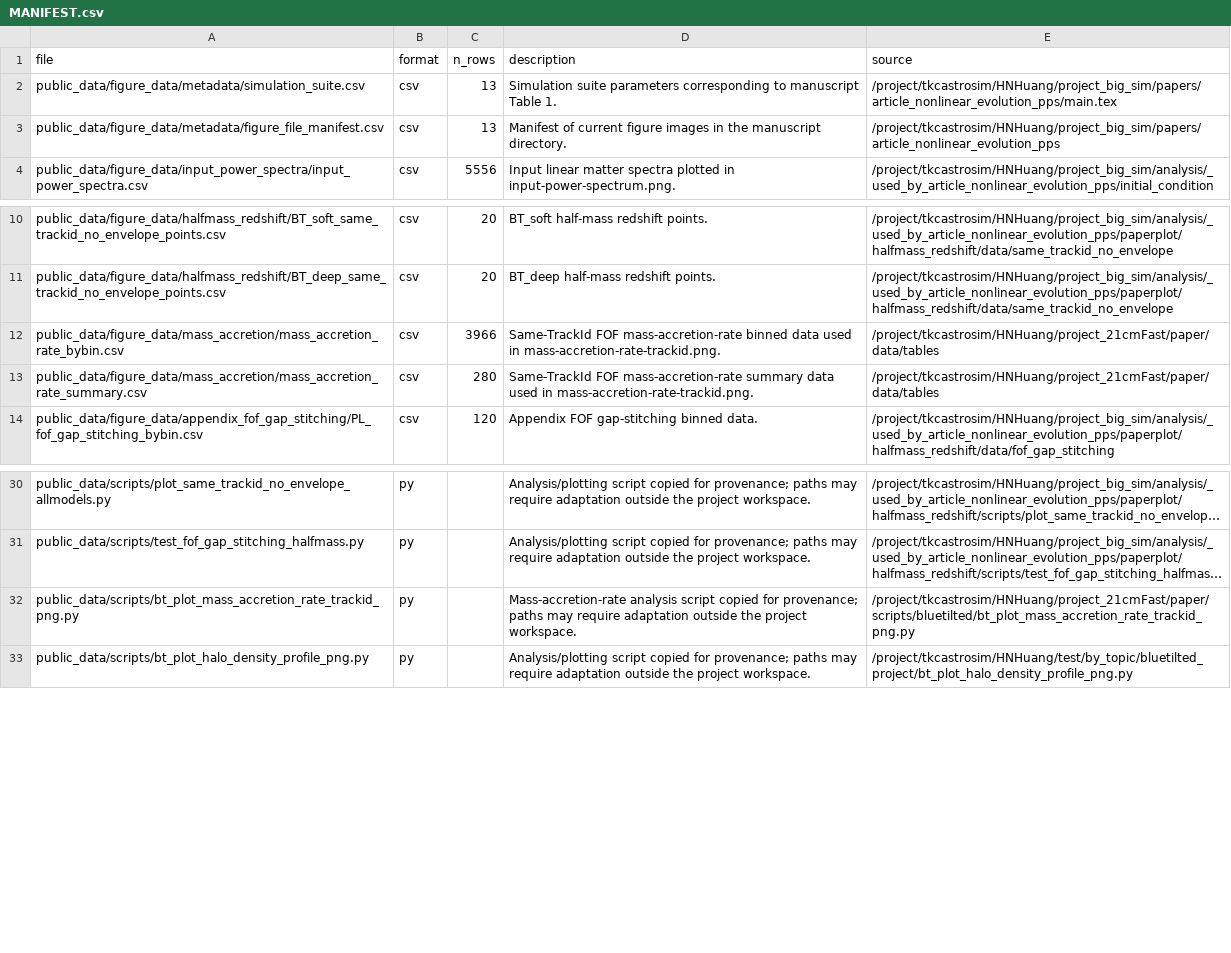
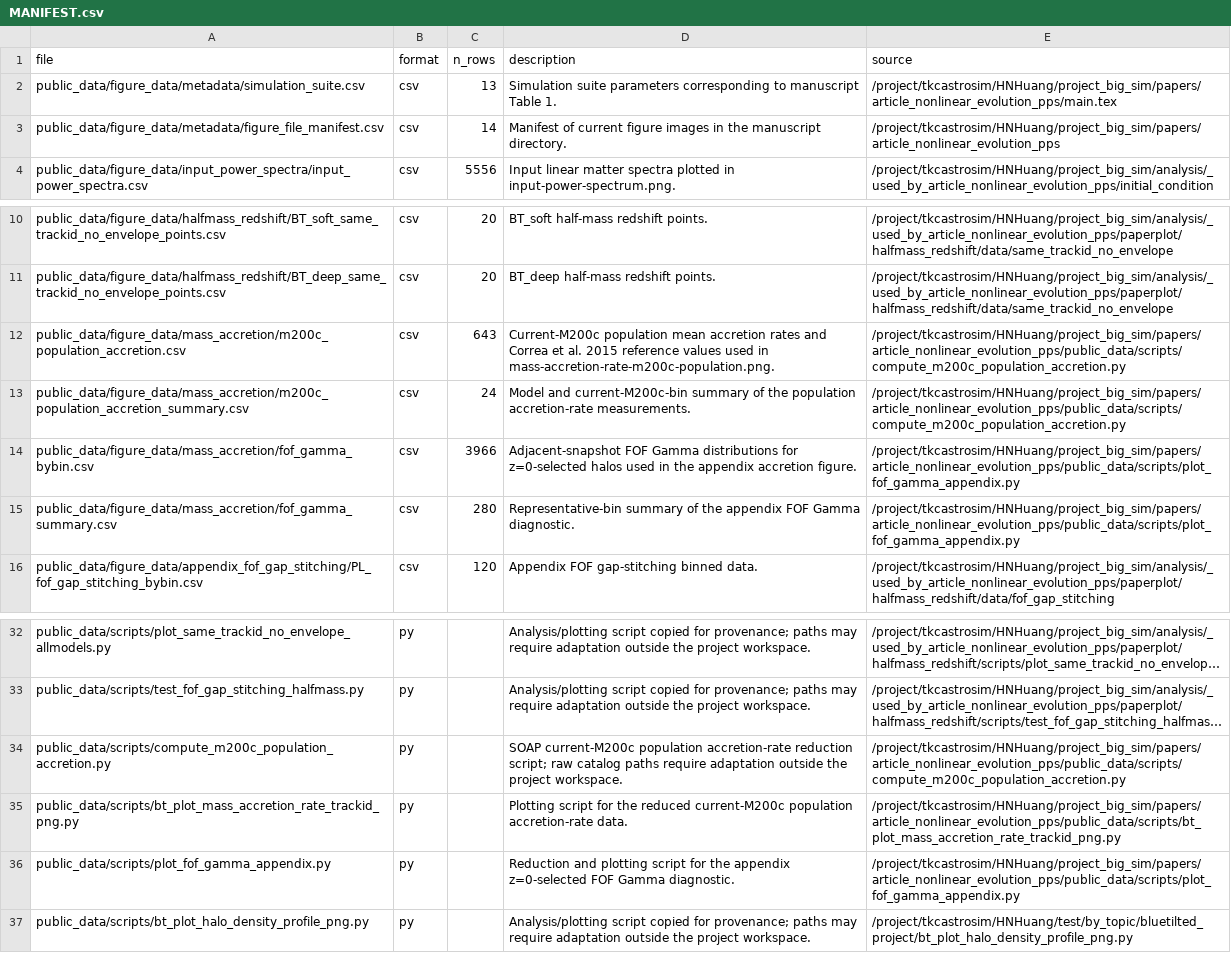
Before and after one commit to HainaHuang729/nonlinear-evolution-of-cosmological-structures-with-enhanced-primordial-power-spectrum, a CSV file: public_data/MANIFEST.csv, drawn as a sheet; only a part is shown, gaps mark what is left out; long unchanged cells end in …; addresses are those after the commit; the diff names each change by its address in the sheet, - before the commit and + after, or states it on an @@ line.

Commit message:
Address accretion-rate and figure review comments

```diff
--- a/public_data/MANIFEST.csv
+++ b/public_data/MANIFEST.csv
-C3 (n_rows): 13
+C3 (n_rows): 14
+row 12: public_data/figure_data/mass_accretion/m200c_population_accretion.csv | csv | 643 | Current-M200c population mean accretion rates and Correa et al. 2015 reference values used in mass-accretion-rate-m200c-population.png. | /project/tkcastrosim/HNHuang/project_big_sim/papers/article_nonlinear_evolution_pps/public_data/scripts/compute_m200c_population_accretion.py
+row 13: public_data/figure_data/mass_accretion/m200c_population_accretion_summary.csv | csv | 24 | Model and current-M200c-bin summary of the population accretion-rate measurements. | /project/tkcastrosim/HNHuang/project_big_sim/papers/article_nonlinear_evolution_pps/public_data/scripts/compute_m200c_population_accretion.py
-A14 (file): public_data/figure_data/mass_accretion/mass_accretion_rate_bybin.csv
+A14 (file): public_data/figure_data/mass_accretion/fof_gamma_bybin.csv
-D14 (description): Same-TrackId FOF mass-accretion-rate binned data used in mass-accretion-rate-trackid.png.
+D14 (description): Adjacent-snapshot FOF Gamma distributions for z=0-selected halos used in the appendix accretion figure.
-E14:E15 (source): /project/tkcastrosim/HNHuang/project_21cmFast/paper/data/tables
+E14:E15 (source): /project/tkcastrosim/HNHuang/project_big_sim/papers/article_nonlinear_evolution_pps/public_data/scripts/plot_fof_gamma_appendix.py
-A15 (file): public_data/figure_data/mass_accretion/mass_accretion_rate_summary.csv
+A15 (file): public_data/figure_data/mass_accretion/fof_gamma_summary.csv
-D15 (description): Same-TrackId FOF mass-accretion-rate summary data used in mass-accretion-rate-trackid.png.
+D15 (description): Representative-bin summary of the appendix FOF Gamma diagnostic.
+row 34: public_data/scripts/compute_m200c_population_accretion.py | py |  | SOAP current-M200c population accretion-rate reduction script; raw catalog paths require adaptation outside the project workspace. | /project/tkcastrosim/HNHuang/project_big_sim/papers/article_nonlinear_evolution_pps/public_data/scripts/compute_m200c_population_accretion.py
-D35 (description): Mass-accretion-rate analysis script copied for provenance; paths may require adaptation outside the project workspace.
+D35 (description): Plotting script for the reduced current-M200c population accretion-rate data.
-E35 (source): /project/tkcastrosim/HNHuang/project_21cmFast/paper/scripts/bluetilted/bt_plot_mass_accretion_rate_trackid_png.py
+E35 (source): /project/tkcastrosim/HNHuang/project_big_sim/papers/article_nonlinear_evolution_pps/public_data/scripts/bt_plot_mass_accretion_rate_trackid_png.py
+row 36: public_data/scripts/plot_fof_gamma_appendix.py | py |  | Reduction and plotting script for the appendix z=0-selected FOF Gamma diagnostic. | /project/tkcastrosim/HNHuang/project_big_sim/papers/article_nonlinear_evolution_pps/public_data/scripts/plot_fof_gamma_appendix.py
```
Also changed, not shown: public_data/figure_data/metadata/figure_file_manifest.csv, 17 other files.
